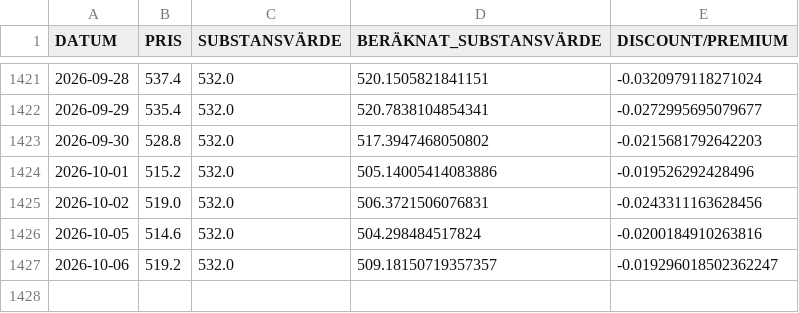
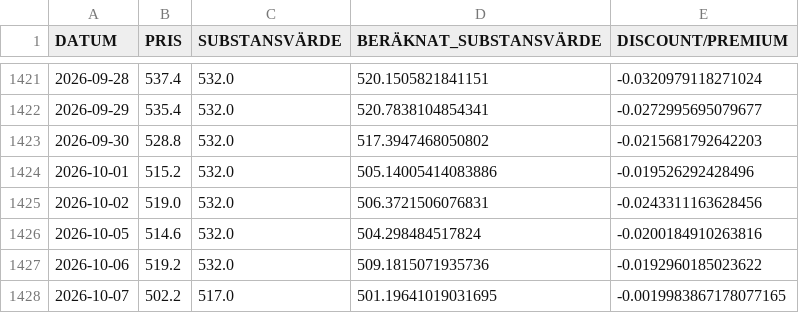
Before and after one commit to emni8523/omxs30, a CSV file: dataset/industri.csv, drawn as a sheet; only a part is shown, gaps mark what is left out.

```diff
--- a/dataset/industri.csv
+++ b/dataset/industri.csv
@@ -1426,2 +1426,3 @@ DATUM,PRIS,SUBSTANSVÄRDE,BERÄKNAT_SUBSTANSVÄRDE,DISCOUNT/PREMIUM
 2026-10-05,514.6,532.0,504.298484517824,-0.0200184910263816
-2026-10-06,519.2,532.0,509.18150719357357,-0.019296018502362247
+2026-10-06,519.2,532.0,509.1815071935736,-0.0192960185023622
+2026-10-07,502.2,517.0,501.19641019031695,-0.0019983867178077165
```
Also changed, not shown: dataset/investor.csv, dataset/latour.csv.
